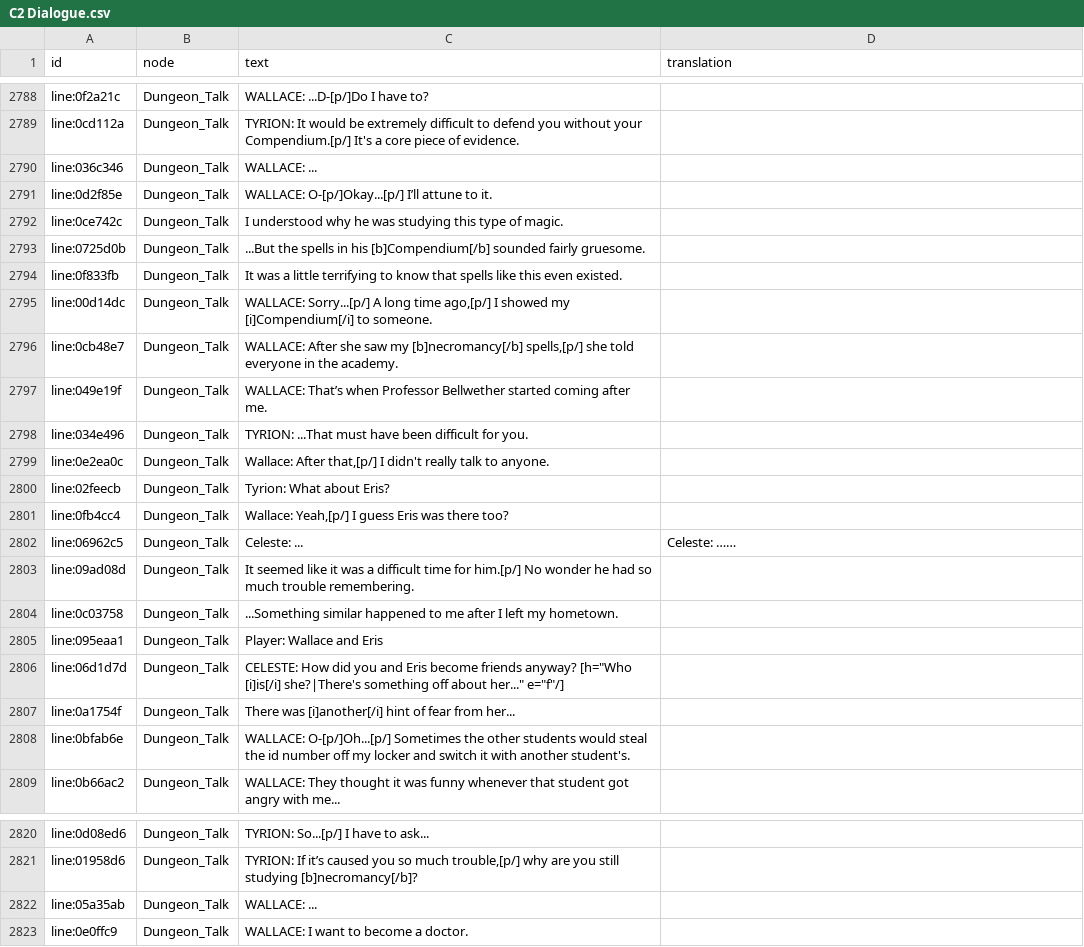
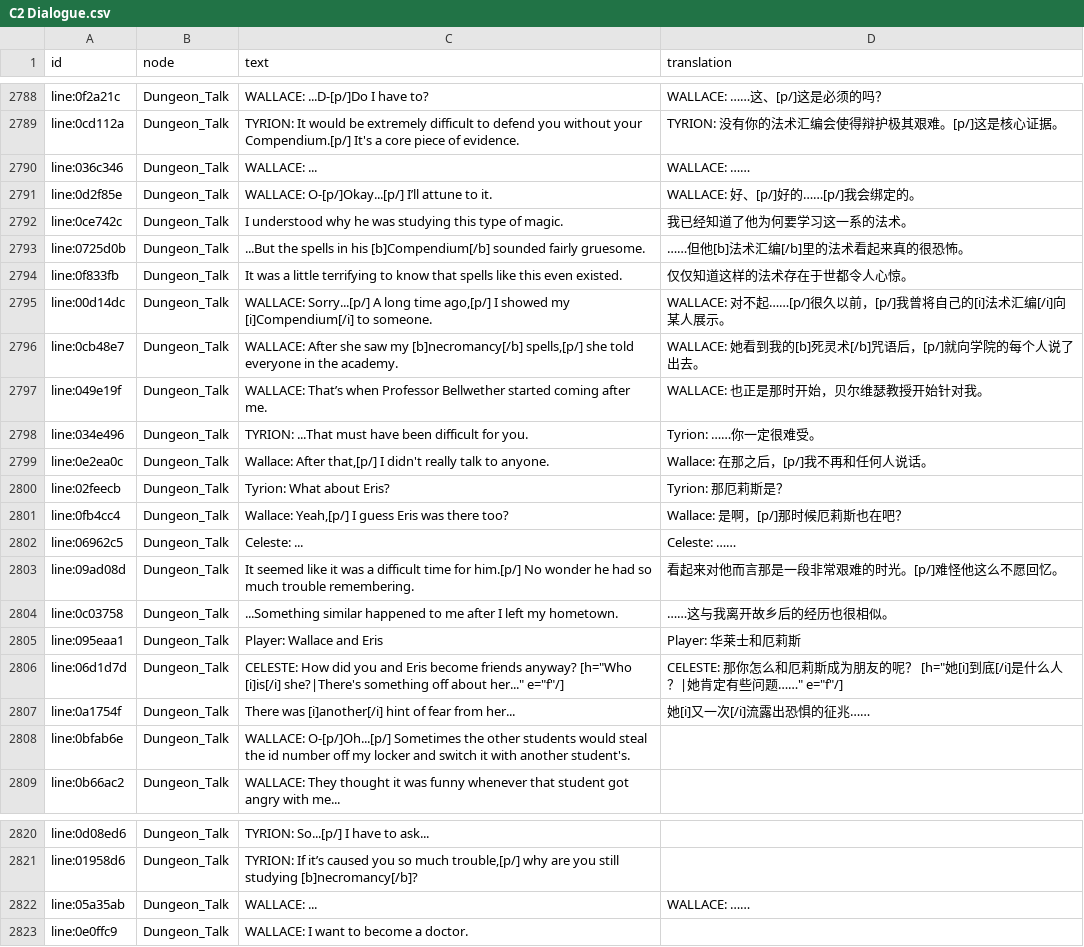
Before and after one commit to kurikomoe/TCAA_CHS, a CSV file: Workshop/game/output/C2 Dialogue.csv, drawn as a sheet; only a part is shown, gaps mark what is left out; the diff covers the shown part only; the diff names each change by its address in the sheet, - before the commit and + after, or states it on an @@ line.

```diff
--- a/Workshop/game/output/C2 Dialogue.csv
+++ b/Workshop/game/output/C2 Dialogue.csv
-D2788 (translation): (empty)
+D2788 (translation): WALLACE: ……这、[p/]这是必须的吗？
-D2789 (translation): (empty)
+D2789 (translation): TYRION: 没有你的法术汇编会使得辩护极其艰难。[p/]这是核心证据。
-D2790 (translation): (empty)
+D2790 (translation): WALLACE: ……
-D2791 (translation): (empty)
+D2791 (translation): WALLACE: 好、[p/]好的……[p/]我会绑定的。
-D2792 (translation): (empty)
+D2792 (translation): 我已经知道了他为何要学习这一系的法术。
-D2793 (translation): (empty)
+D2793 (translation): ……但他[b]法术汇编[/b]里的法术看起来真的很恐怖。
-D2794 (translation): (empty)
+D2794 (translation): 仅仅知道这样的法术存在于世都令人心惊。
-D2795 (translation): (empty)
+D2795 (translation): WALLACE: 对不起……[p/]很久以前，[p/]我曾将自己的[i]法术汇编[/i]向某人展示。
-D2796 (translation): (empty)
+D2796 (translation): WALLACE: 她看到我的[b]死灵术[/b]咒语后，[p/]就向学院的每个人说了出去。
-D2797 (translation): (empty)
+D2797 (translation): WALLACE: 也正是那时开始，贝尔维瑟教授开始针对我。
-D2798 (translation): (empty)
+D2798 (translation): Tyrion: ……你一定很难受。
-D2799 (translation): (empty)
+D2799 (translation): Wallace: 在那之后，[p/]我不再和任何人说话。
-D2800 (translation): (empty)
+D2800 (translation): Tyrion: 那厄莉斯是？
-D2801 (translation): (empty)
+D2801 (translation): Wallace: 是啊，[p/]那时候厄莉斯也在吧？
-D2803 (translation): (empty)
+D2803 (translation): 看起来对他而言那是一段非常艰难的时光。[p/]难怪他这么不愿回忆。
-D2804 (translation): (empty)
+D2804 (translation): ……这与我离开故乡后的经历也很相似。
-D2805 (translation): (empty)
+D2805 (translation): Player: 华莱士和厄莉斯
-D2806 (translation): (empty)
+D2806 (translation): CELESTE: 那你怎么和厄莉斯成为朋友的呢？ [h="她[i]到底[/i]是什么人？|她肯定有些问题……" e="f"/]
-D2807 (translation): (empty)
+D2807 (translation): 她[i]又一次[/i]流露出恐惧的征兆……
-D2822 (translation): (empty)
+D2822 (translation): WALLACE: ……
```
Also changed, not shown: 28 edited cells elsewhere in this file, 3 other files.
